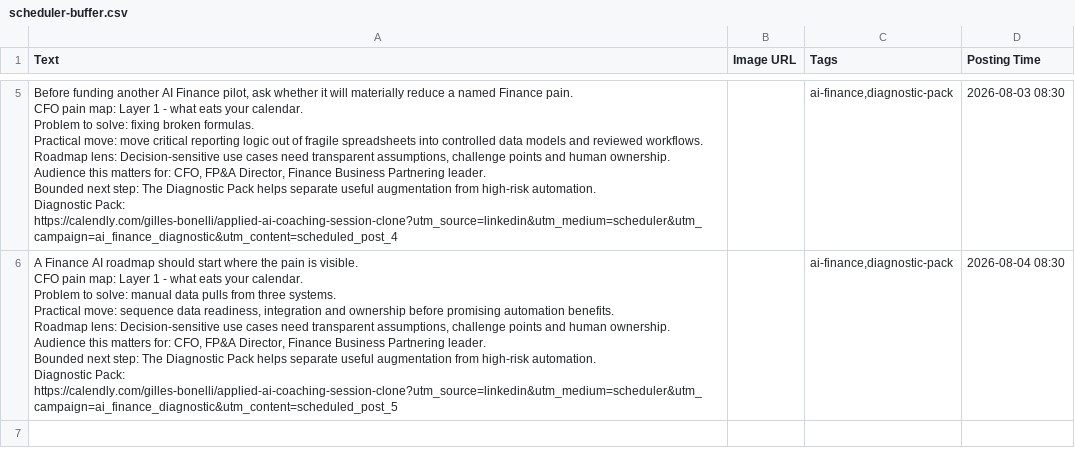
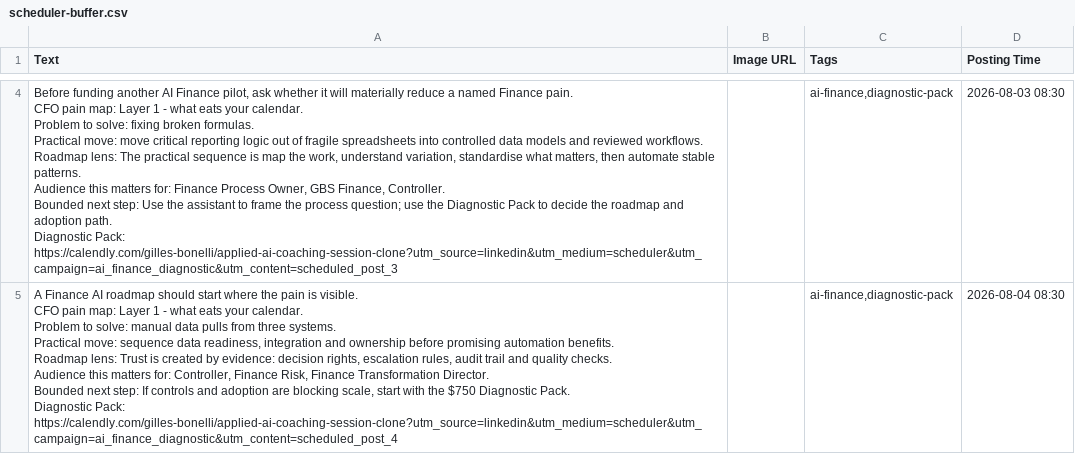
Before and after one commit to CEOFOUNDER/STNM_FT, a CSV file: traffic-console/generated/scheduler-buffer.csv, drawn as a sheet; only a part is shown, gaps mark what is left out; addresses are those after the commit; ↵ is a line break in a cell; the diff covers the shown part only; the diff names each change by its address in the sheet, - before the commit and + after, or states it on an @@ line.

```diff
--- a/traffic-console/generated/scheduler-buffer.csv
+++ b/traffic-console/generated/scheduler-buffer.csv
-A4 (Text): …Roadmap lens: Decision-sensitive use cases need transparent assumptions, challenge points and human ownership. ↵ Audience this matters for: CFO, FP&A Director, Finance Business Partnering leader. ↵ Bounded next step: The Diagnostic Pack helps separate useful augmentation from high-risk automation. ↵ Diagnostic Pack: https://calendly.com/gilles-bonelli/applied-ai-coaching-session-clone?utm_source=linkedin&utm_medium=scheduler&utm_campaign=ai_finance_diagnostic&utm_content=scheduled_post_4
+A4 (Text): …Roadmap lens: The practical sequence is map the work, understand variation, standardise what matters, then automate stable patterns. ↵ Audience this matters for: Finance Process Owner, GBS Finance, Controller. ↵ Bounded next step: Use the assistant to frame the process question; use the Diagnostic Pack to decide the roadmap and adoption path. ↵ Diagnostic Pack: https://calendly.com/gilles-bonelli/applied-ai-coaching-session-clone?utm_source=linkedin&utm_medium=scheduler&utm_campaign=ai_finance_diagnostic&utm_content=scheduled_post_3
-A5 (Text): …Roadmap lens: Decision-sensitive use cases need transparent assumptions, challenge points and human ownership. ↵ Audience this matters for: CFO, FP&A Director, Finance Business Partnering leader. ↵ Bounded next step: The Diagnostic Pack helps separate useful augmentation from high-risk automation. ↵ Diagnostic Pack: https://calendly.com/gilles-bonelli/applied-ai-coaching-session-clone?utm_source=linkedin&utm_medium=scheduler&utm_campaign=ai_finance_diagnostic&utm_content=scheduled_post_5
+A5 (Text): …Roadmap lens: Trust is created by evidence: decision rights, escalation rules, audit trail and quality checks. ↵ Audience this matters for: Controller, Finance Risk, Finance Transformation Director. ↵ Bounded next step: If controls and adoption are blocking scale, start with the $750 Diagnostic Pack. ↵ Diagnostic Pack: https://calendly.com/gilles-bonelli/applied-ai-coaching-session-clone?utm_source=linkedin&utm_medium=scheduler&utm_campaign=ai_finance_diagnostic&utm_content=scheduled_post_4
```
Also changed, not shown: 1 added row, 1 removed row and 2 edited cells elsewhere in this file, 2 other files.
